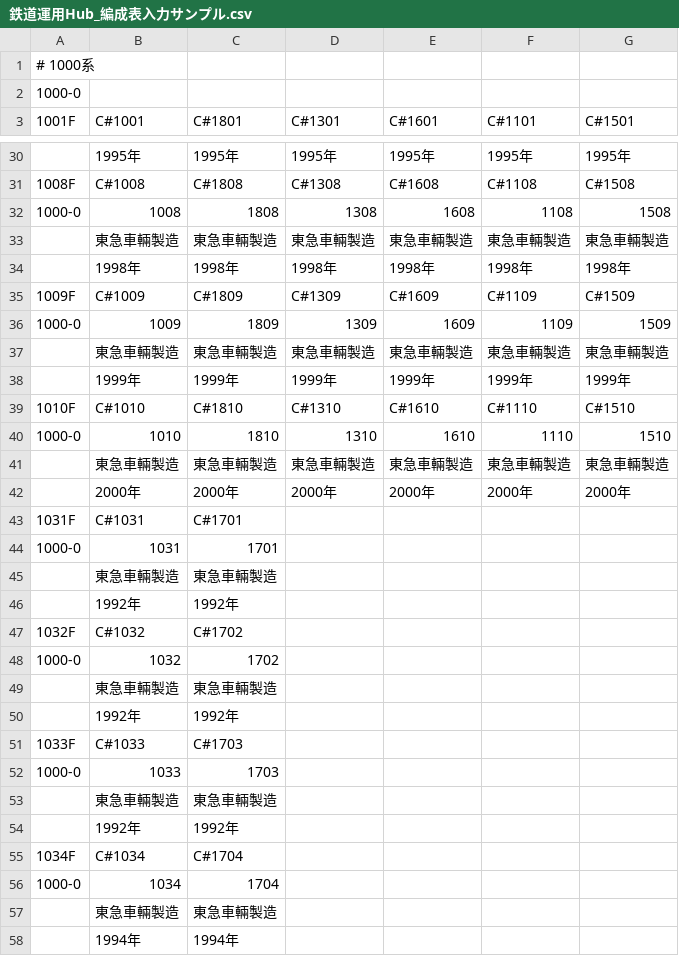
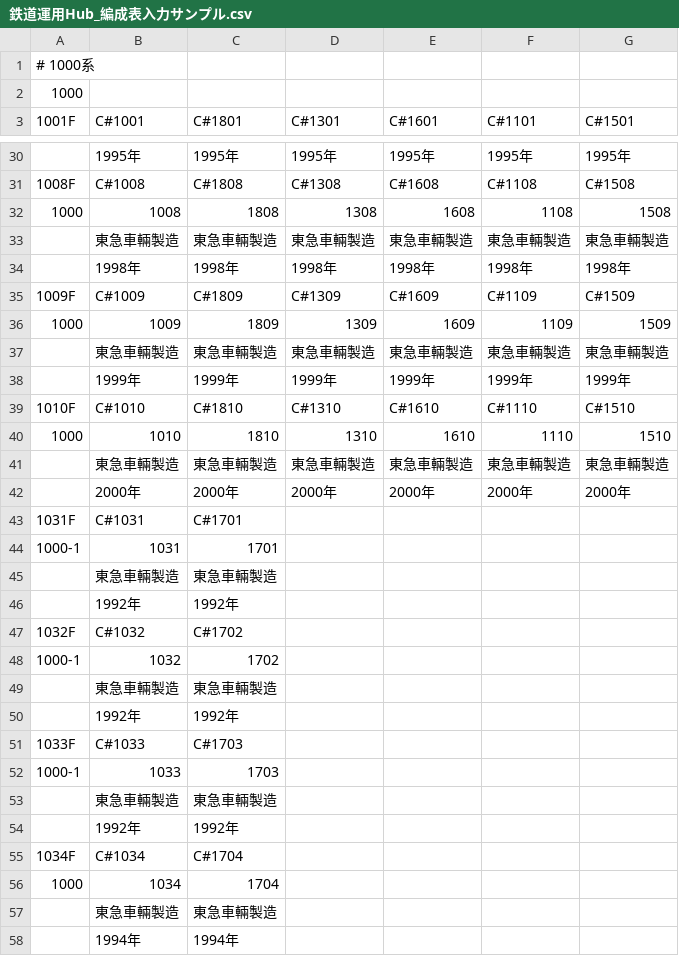
Before and after one commit to 2-pd/unyohub, a CSV file: documents/鉄道運用Hub_編成表入力サンプル.csv, drawn as a sheet; only a part is shown, gaps mark what is left out; the diff covers the shown part only.

```diff
--- a/documents/鉄道運用Hub_編成表入力サンプル.csv
+++ b/documents/鉄道運用Hub_編成表入力サンプル.csv
@@ -1,3 +1,3 @@
 "# 1000系",,,,,,
-"1000-0",,,,,,
+"1000",,,,,,
 "1001F","C#1001","C#1801","C#1301","C#1601","C#1101","C#1501"
@@ -31,3 +31,3 @@
 "1008F","C#1008","C#1808","C#1308","C#1608","C#1108","C#1508"
-"1000-0","1008","1808","1308","1608","1108","1508"
+"1000","1008","1808","1308","1608","1108","1508"
 ,"東急車輛製造","東急車輛製造","東急車輛製造","東急車輛製造","東急車輛製造","東急車輛製造"
@@ -35,3 +35,3 @@
 "1009F","C#1009","C#1809","C#1309","C#1609","C#1109","C#1509"
-"1000-0","1009","1809","1309","1609","1109","1509"
+"1000","1009","1809","1309","1609","1109","1509"
 ,"東急車輛製造","東急車輛製造","東急車輛製造","東急車輛製造","東急車輛製造","東急車輛製造"
@@ -39,3 +39,3 @@
 "1010F","C#1010","C#1810","C#1310","C#1610","C#1110","C#1510"
-"1000-0","1010","1810","1310","1610","1110","1510"
+"1000","1010","1810","1310","1610","1110","1510"
 ,"東急車輛製造","東急車輛製造","東急車輛製造","東急車輛製造","東急車輛製造","東急車輛製造"
@@ -43,3 +43,3 @@
 "1031F","C#1031","C#1701",,,,
-"1000-0","1031","1701",,,,
+"1000-1","1031","1701",,,,
 ,"東急車輛製造","東急車輛製造",,,,
@@ -47,3 +47,3 @@
 "1032F","C#1032","C#1702",,,,
-"1000-0","1032","1702",,,,
+"1000-1","1032","1702",,,,
 ,"東急車輛製造","東急車輛製造",,,,
@@ -51,3 +51,3 @@
 "1033F","C#1033","C#1703",,,,
-"1000-0","1033","1703",,,,
+"1000-1","1033","1703",,,,
 ,"東急車輛製造","東急車輛製造",,,,
@@ -55,3 +55,3 @@
 "1034F","C#1034","C#1704",,,,
-"1000-0","1034","1704",,,,
+"1000","1034","1704",,,,
 ,"東急車輛製造","東急車輛製造",,,,
```
Also changed, not shown: 12 edited cells elsewhere in this file, 3 other files.
